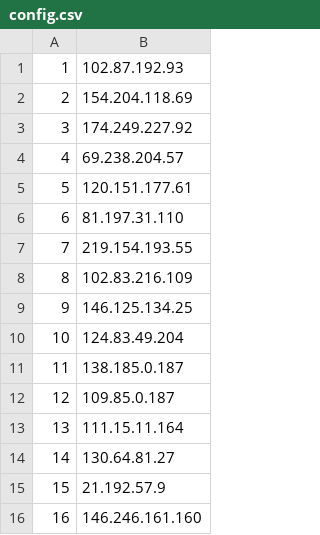
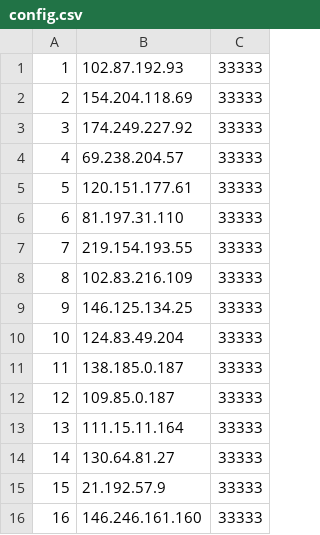
Before and after one commit to Pi-31415/Haptic-Jacket-Official, a CSV file: extraResources/config.csv, drawn as a sheet; the diff names each change by its address in the sheet, - before the commit and + after, or states it on an @@ line.

```diff
--- a/extraResources/config.csv
+++ b/extraResources/config.csv
+column C, rows 1-16: all 33333
```
Also changed, not shown: 2 other files.
